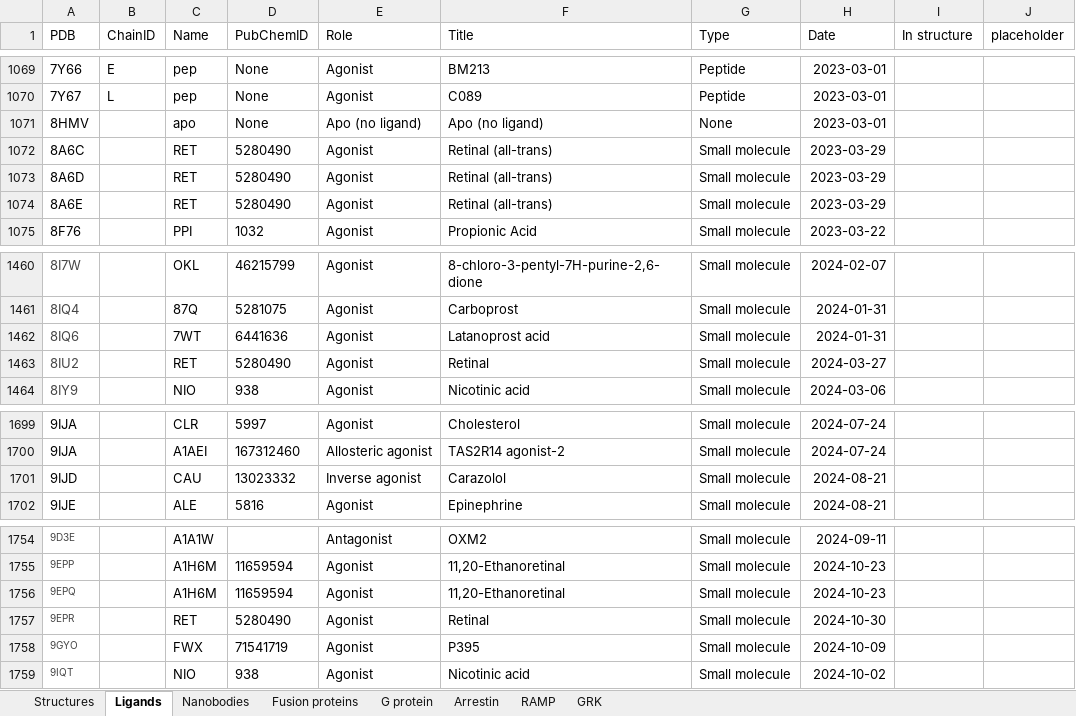
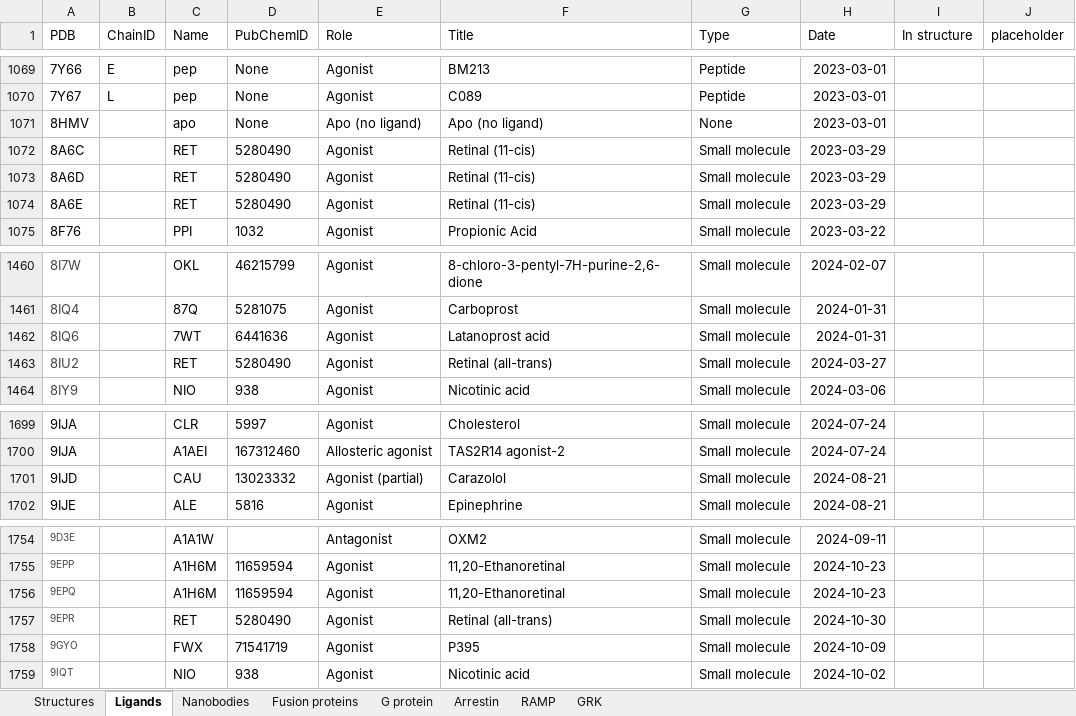
Before and after one commit to protwis/gpcrdb_data, an Excel workbook: structure_data/annotation/GPCRdb_structure_info.xlsx, sheet Ligands, drawn as a sheet; only a part is shown, gaps mark what is left out; values as stored, in another font and other column widths than the file's, no borders; conditional formats not drawn; the diff names each change by its address in the sheet, - before the commit and + after, or states it on an @@ line.

Commit message:
FIX: annotation errors and formula error

```diff
--- a/structure_data/annotation/GPCRdb_structure_info.xlsx (sheet Ligands)
+++ b/structure_data/annotation/GPCRdb_structure_info.xlsx (sheet Ligands)
-F1072:F1074 (Title): Retinal (all-trans)
+F1072:F1074 (Title): Retinal (11-cis)
-F1463 (Title): Retinal
+F1463 (Title): Retinal (all-trans)
-E1701 (Role): Inverse agonist
+E1701 (Role): Agonist (partial)
-F1757 (Title): Retinal
+F1757 (Title): Retinal (all-trans)
```
Also changed, not shown: g_protein_data/GPCR-G_protein_couplings.xlsx.
